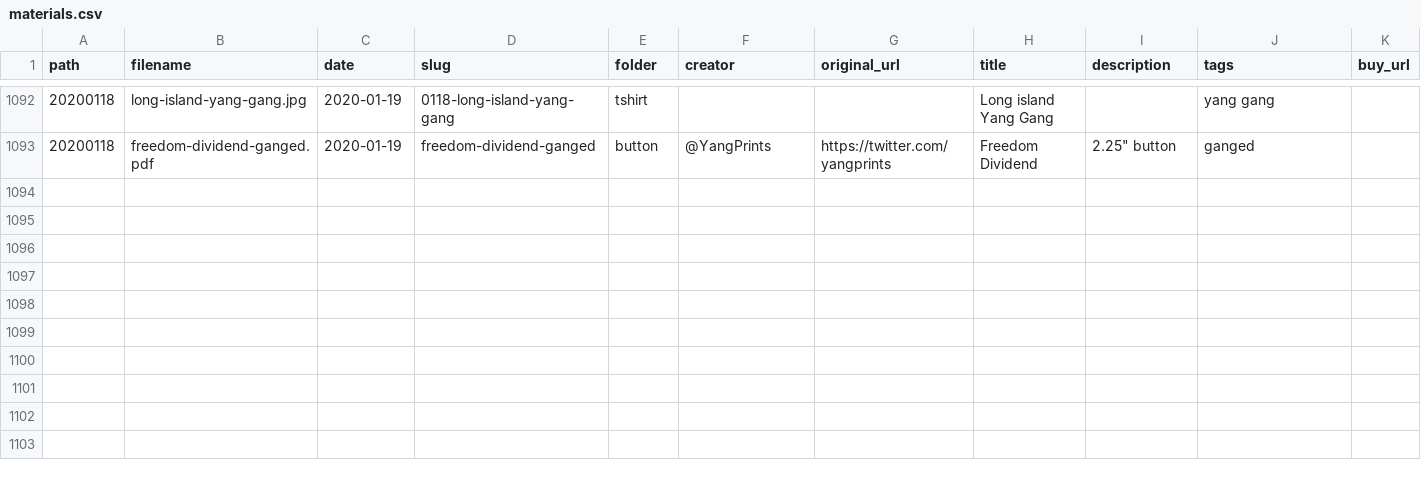
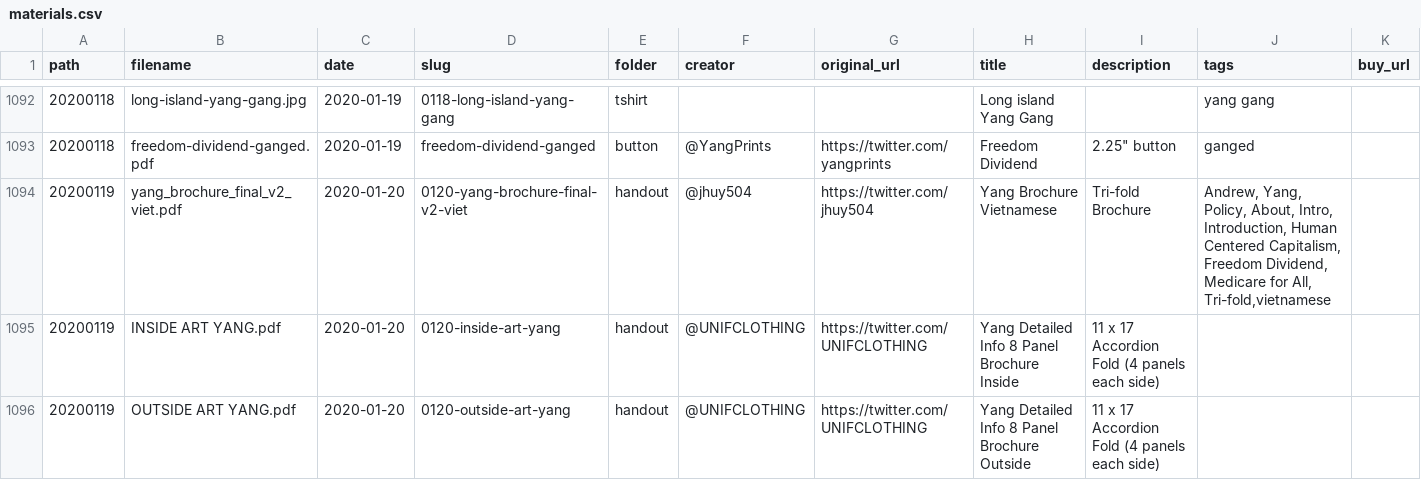
Before and after one commit to mikhuang/yang-prints, a CSV file: src/data/materials.csv, drawn as a sheet; only a part is shown, gaps mark what is left out; rows hold the shown columns only; the diff names each change by its address in the sheet, - before the commit and + after, or states it on an @@ line.

```diff
--- a/src/data/materials.csv
+++ b/src/data/materials.csv
+row 1094: 20200119 | yang_brochure_final_v2_viet.pdf | 2020-01-20 | 0120-yang-brochure-final-v2-viet | handout | @jhuy504 | https://twitter.com/jhuy504 | Yang Brochure Vietnamese | Tri-fold Brochure | Andrew, Yang, Policy, About, Intro, Introduction, Human Centered Capitalism, Freedom Dividend, Medicare for All, Tri-fold,vietnamese
+row 1095: 20200119 | INSIDE ART YANG.pdf | 2020-01-20 | 0120-inside-art-yang | handout | @UNIFCLOTHING | https://twitter.com/UNIFCLOTHING | Yang Detailed Info 8 Panel Brochure Inside | 11 x 17 Accordion Fold (4 panels each side)
+row 1096: 20200119 | OUTSIDE ART YANG.pdf | 2020-01-20 | 0120-outside-art-yang | handout | @UNIFCLOTHING | https://twitter.com/UNIFCLOTHING | Yang Detailed Info 8 Panel Brochure Outside | 11 x 17 Accordion Fold (4 panels each side)
```
Also changed, not shown: 7 other files.
